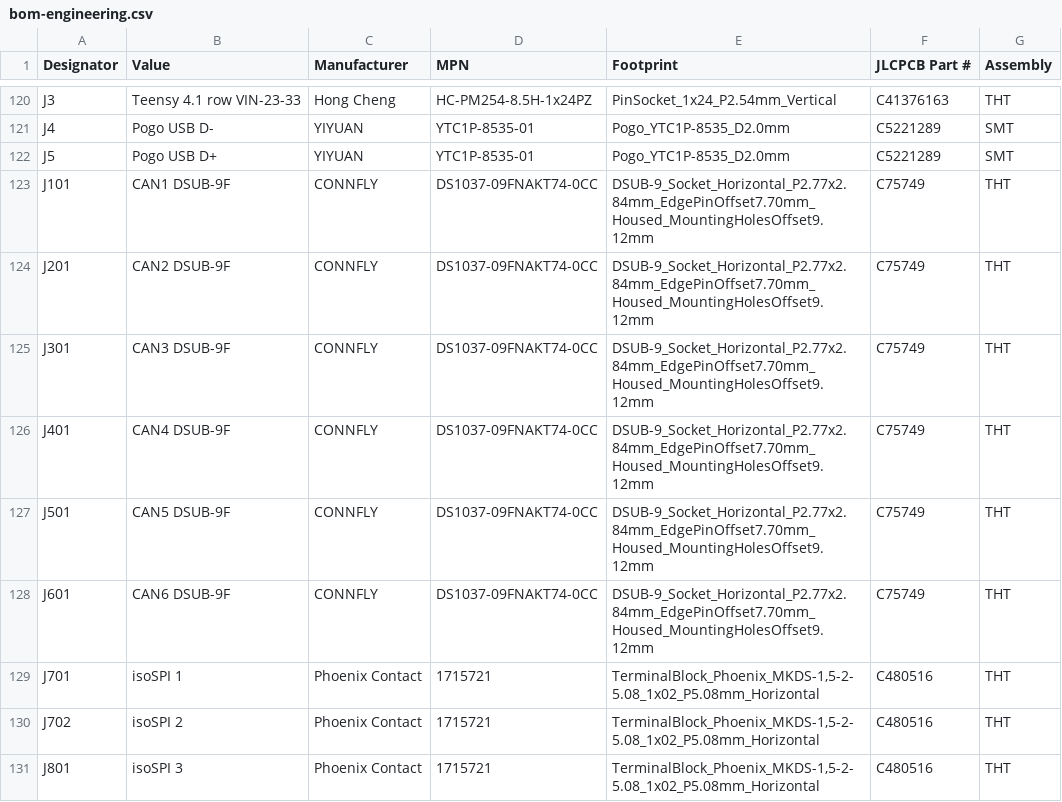
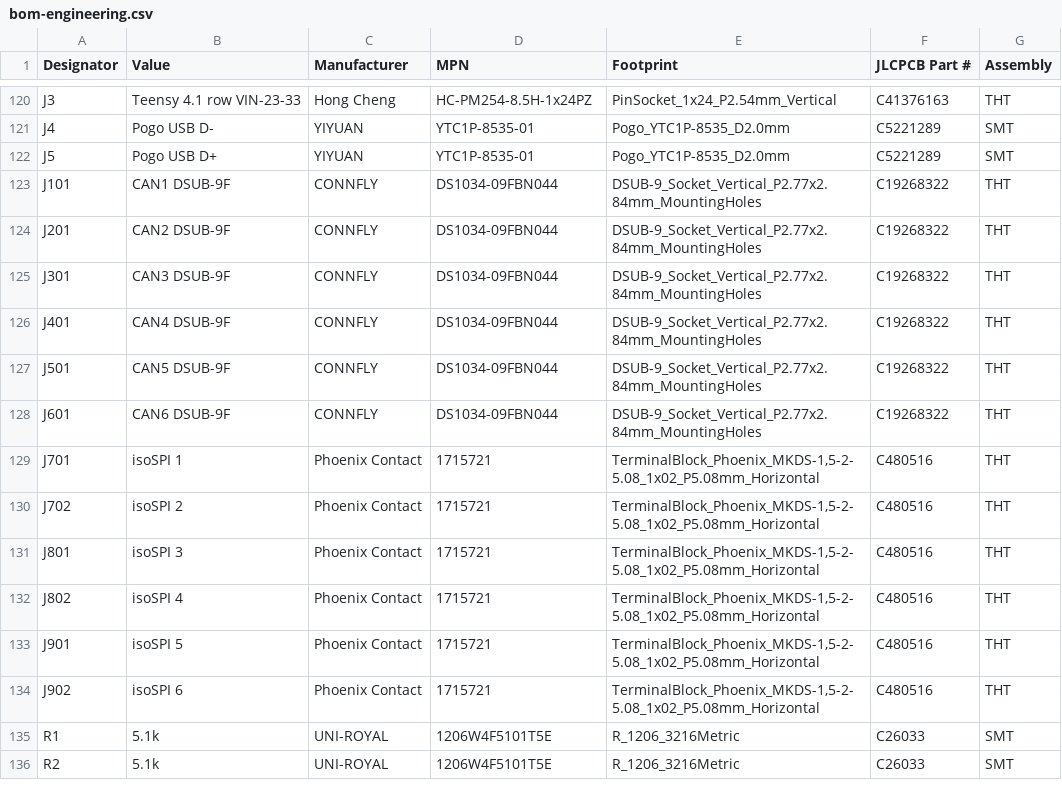
Before and after one commit to gokberkkatirci/CAN-and-isoSPI-Adapter, a CSV file: manufacturing/prototype/T41-R0A/bom-engineering.csv, drawn as a sheet; only a part is shown, gaps mark what is left out; the shorter side is filled out with more unchanged rows.

```diff
--- a/manufacturing/prototype/T41-R0A/bom-engineering.csv
+++ b/manufacturing/prototype/T41-R0A/bom-engineering.csv
@@ -122,8 +122,8 @@ J4,Pogo USB D-,YIYUAN,YTC1P-8535-01,Pogo_YTC1P-8535_D2.0mm,C5221289,SMT
 J5,Pogo USB D+,YIYUAN,YTC1P-8535-01,Pogo_YTC1P-8535_D2.0mm,C5221289,SMT
-J101,CAN1 DSUB-9F,CONNFLY,DS1037-09FNAKT74-0CC,DSUB-9_Socket_Horizontal_P2.77x2.84mm_EdgePinOffset7.70mm_Housed_MountingHolesOffset9.12mm,C75749,THT
-J201,CAN2 DSUB-9F,CONNFLY,DS1037-09FNAKT74-0CC,DSUB-9_Socket_Horizontal_P2.77x2.84mm_EdgePinOffset7.70mm_Housed_MountingHolesOffset9.12mm,C75749,THT
-J301,CAN3 DSUB-9F,CONNFLY,DS1037-09FNAKT74-0CC,DSUB-9_Socket_Horizontal_P2.77x2.84mm_EdgePinOffset7.70mm_Housed_MountingHolesOffset9.12mm,C75749,THT
-J401,CAN4 DSUB-9F,CONNFLY,DS1037-09FNAKT74-0CC,DSUB-9_Socket_Horizontal_P2.77x2.84mm_EdgePinOffset7.70mm_Housed_MountingHolesOffset9.12mm,C75749,THT
-J501,CAN5 DSUB-9F,CONNFLY,DS1037-09FNAKT74-0CC,DSUB-9_Socket_Horizontal_P2.77x2.84mm_EdgePinOffset7.70mm_Housed_MountingHolesOffset9.12mm,C75749,THT
-J601,CAN6 DSUB-9F,CONNFLY,DS1037-09FNAKT74-0CC,DSUB-9_Socket_Horizontal_P2.77x2.84mm_EdgePinOffset7.70mm_Housed_MountingHolesOffset9.12mm,C75749,THT
+J101,CAN1 DSUB-9F,CONNFLY,DS1034-09FBN044,DSUB-9_Socket_Vertical_P2.77x2.84mm_MountingHoles,C19268322,THT
+J201,CAN2 DSUB-9F,CONNFLY,DS1034-09FBN044,DSUB-9_Socket_Vertical_P2.77x2.84mm_MountingHoles,C19268322,THT
+J301,CAN3 DSUB-9F,CONNFLY,DS1034-09FBN044,DSUB-9_Socket_Vertical_P2.77x2.84mm_MountingHoles,C19268322,THT
+J401,CAN4 DSUB-9F,CONNFLY,DS1034-09FBN044,DSUB-9_Socket_Vertical_P2.77x2.84mm_MountingHoles,C19268322,THT
+J501,CAN5 DSUB-9F,CONNFLY,DS1034-09FBN044,DSUB-9_Socket_Vertical_P2.77x2.84mm_MountingHoles,C19268322,THT
+J601,CAN6 DSUB-9F,CONNFLY,DS1034-09FBN044,DSUB-9_Socket_Vertical_P2.77x2.84mm_MountingHoles,C19268322,THT
 J701,isoSPI 1,Phoenix Contact,1715721,"TerminalBlock_Phoenix_MKDS-1,5-2-5.08_1x02_P5.08mm_Horizontal",C480516,THT
```
Also changed, not shown: manufacturing/prototype/T41-R0A/bom-jlcpcb.csv, manufacturing/prototype/T41-R0A/cpl-jlcpcb.csv, 28 other files.
